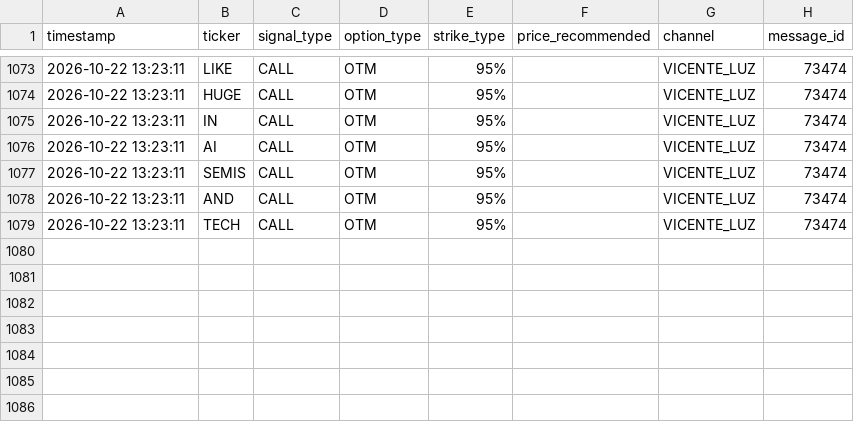
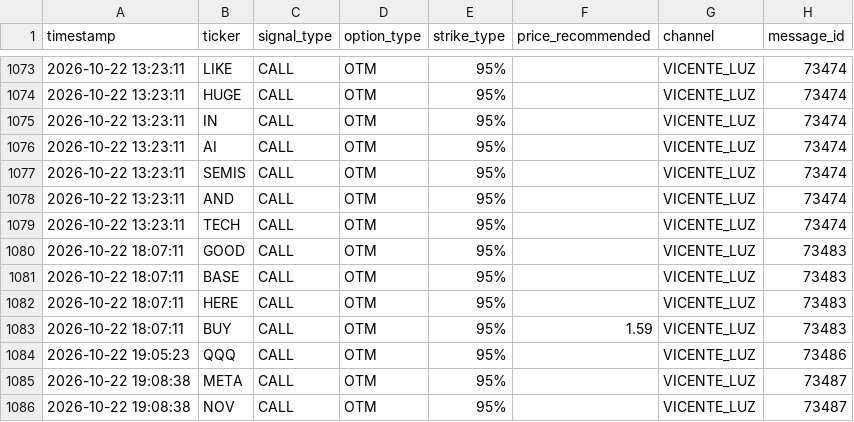
Before and after one commit to sagimax20-create/senales-bolsa-trading, a CSV file: data/signals.csv, drawn as a sheet; only a part is shown, gaps mark what is left out.

```diff
--- a/data/signals.csv
+++ b/data/signals.csv
@@ -1079 +1079,8 @@ timestamp,ticker,signal_type,option_type,strike_type,price_recommended,channel,m
 2026-10-22 13:23:11,TECH,CALL,OTM,95%,,VICENTE_LUZ,73474
+2026-10-22 18:07:11,GOOD,CALL,OTM,95%,,VICENTE_LUZ,73483
+2026-10-22 18:07:11,BASE,CALL,OTM,95%,,VICENTE_LUZ,73483
+2026-10-22 18:07:11,HERE,CALL,OTM,95%,,VICENTE_LUZ,73483
+2026-10-22 18:07:11,BUY,CALL,OTM,95%,1.59,VICENTE_LUZ,73483
+2026-10-22 19:05:23,QQQ,CALL,OTM,95%,,VICENTE_LUZ,73486
+2026-10-22 19:08:38,META,CALL,OTM,95%,,VICENTE_LUZ,73487
+2026-10-22 19:08:38,NOV,CALL,OTM,95%,,VICENTE_LUZ,73487
```
Also changed, not shown: 4 other files.
